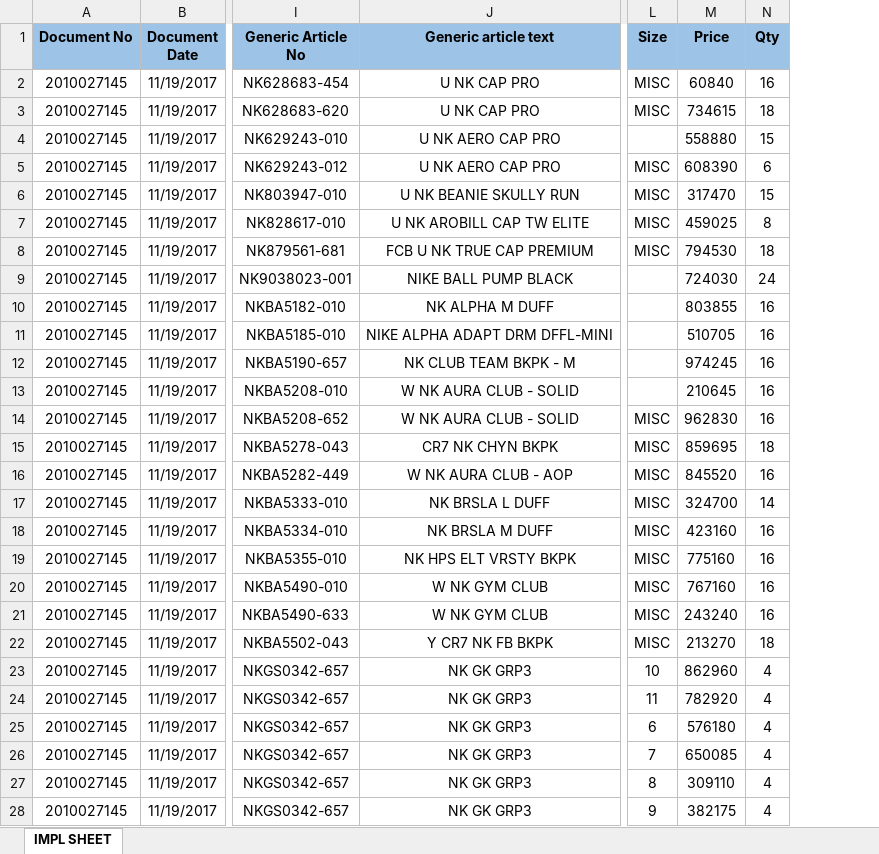
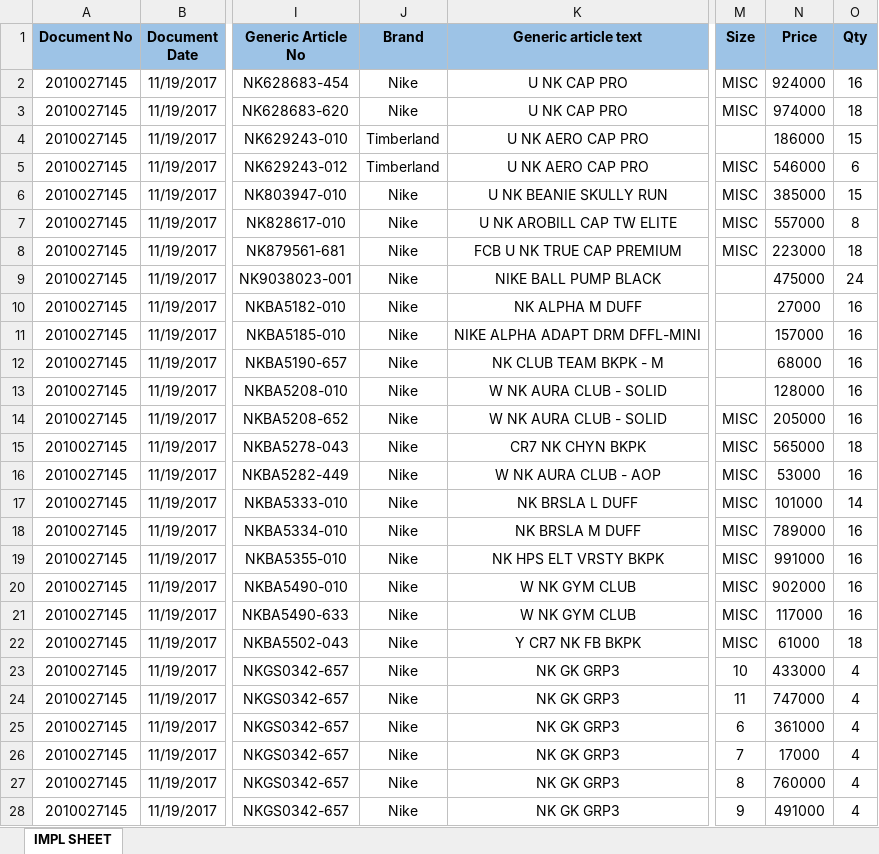
Before and after one commit to ssalehi/pm-server, an Excel workbook: spec/api/upload/Original File.XLSX, sheet IMPL SHEET, drawn as a sheet; only a part is shown, gaps mark what is left out; values as stored, in another font and other column widths than the file's, no borders; addresses are those after the commit; the diff covers the shown part only; the diff names each change by its address in the sheet, - before the commit and + after, or states it on an @@ line.

Commit message:
reading brands from excel

```diff
--- a/spec/api/upload/Original File.XLSX (sheet IMPL SHEET)
+++ b/spec/api/upload/Original File.XLSX (sheet IMPL SHEET)
+column J (Brand), rows 2-28: Nike | Nike | Timberland | Timberland | Nike | Nike | Nike | Nike | Nike | Nike | Nike | Nike | Nike | Nike | Nike | Nike | Nike | Nike | Nike | Nike | Nike | Nike | Nike | Nike | Nike | Nike | Nike
-N2 (Price): 60840
+N2 (Price): 924000
-N3 (Price): 734615
+N3 (Price): 974000
-N4 (Price): 558880
+N4 (Price): 186000
-N5 (Price): 608390
+N5 (Price): 546000
-N6 (Price): 317470
+N6 (Price): 385000
-N7 (Price): 459025
+N7 (Price): 557000
-N8 (Price): 794530
+N8 (Price): 223000
-N9 (Price): 724030
+N9 (Price): 475000
-N10 (Price): 803855
+N10 (Price): 27000
-N11 (Price): 510705
+N11 (Price): 157000
-N12 (Price): 974245
+N12 (Price): 68000
-N13 (Price): 210645
+N13 (Price): 128000
-N14 (Price): 962830
+N14 (Price): 205000
-N15 (Price): 859695
+N15 (Price): 565000
-N16 (Price): 845520
+N16 (Price): 53000
-N17 (Price): 324700
+N17 (Price): 101000
-N18 (Price): 423160
+N18 (Price): 789000
-N19 (Price): 775160
+N19 (Price): 991000
-N20 (Price): 767160
+N20 (Price): 902000
-N21 (Price): 243240
+N21 (Price): 117000
-N22 (Price): 213270
+N22 (Price): 61000
-N23 (Price): 862960
+N23 (Price): 433000
-N24 (Price): 782920
+N24 (Price): 747000
-N25 (Price): 576180
+N25 (Price): 361000
-N26 (Price): 650085
+N26 (Price): 17000
-N27 (Price): 309110
+N27 (Price): 760000
-N28 (Price): 382175
+N28 (Price): 491000
```
Also changed, not shown: 1540 edited cells elsewhere in this sheet, 2 other files.
